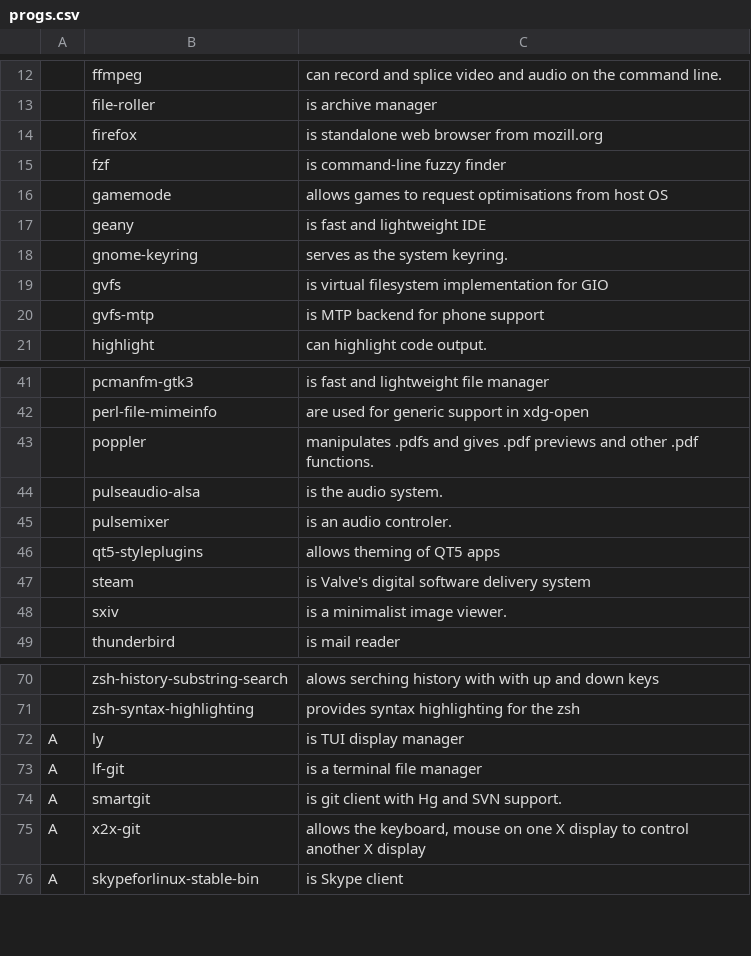
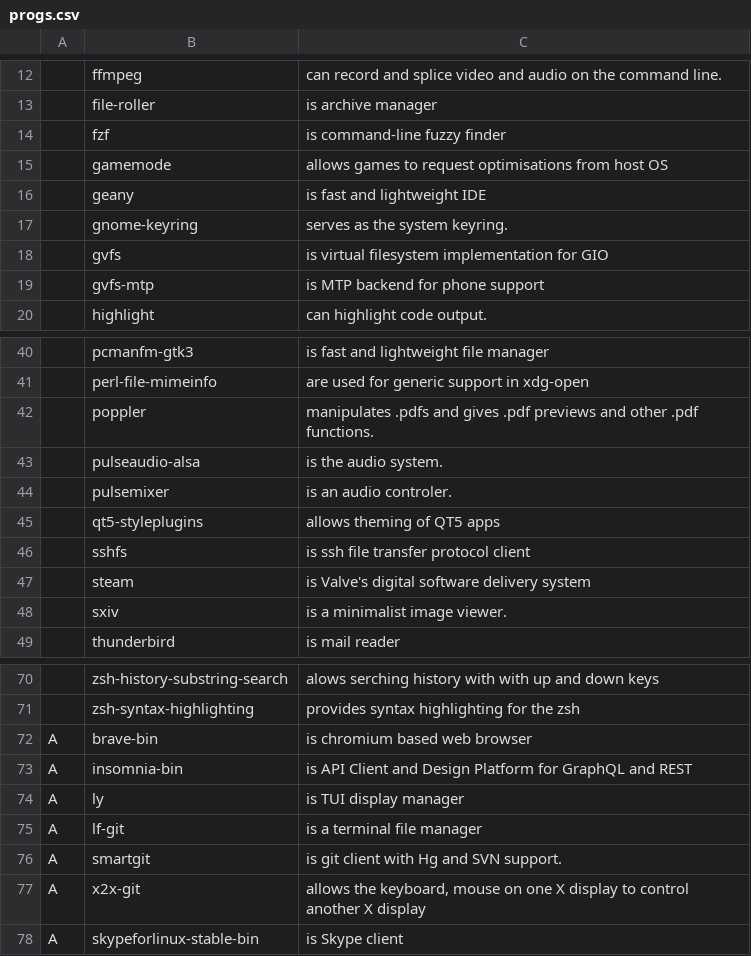
Before and after one commit to DusanLesan/abs, a CSV file: progs.csv, drawn as a sheet; only a part is shown, gaps mark what is left out; removed rows and columns are numbered as before the commit, all else as after; the diff names each change by its address in the sheet, - before the commit and + after, or states it on an @@ line.

Commit message:
ditch firefox

```diff
--- a/progs.csv
+++ b/progs.csv
-row 14:  | firefox | is standalone web browser from mozill.org
+row 46:  | sshfs | is ssh file transfer protocol client
+row 72: A | brave-bin | is chromium based web browser
+row 73: A | insomnia-bin | is API Client and Design Platform for GraphQL and REST
```
